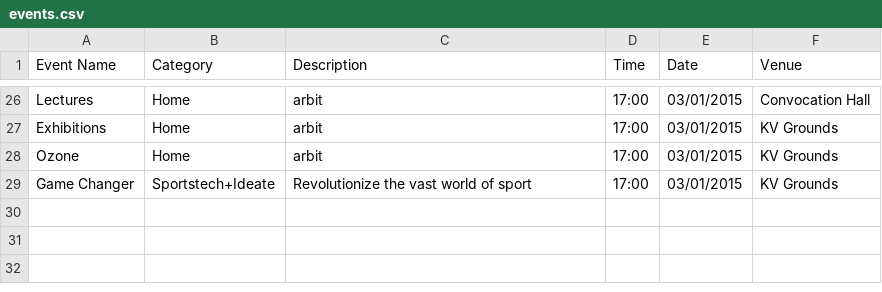
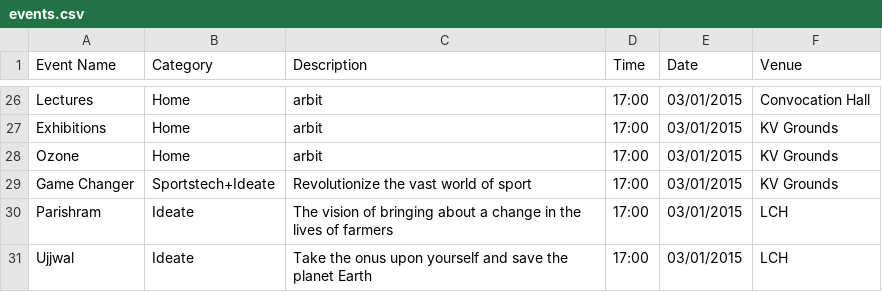
Before and after one commit to meetps/TechFest2k15, a CSV file: app/src/main/assets/events.csv, drawn as a sheet; only a part is shown, gaps mark what is left out.

Commit message:
Ad Parishram and Ujjwal details

```diff
--- a/app/src/main/assets/events.csv
+++ b/app/src/main/assets/events.csv
@@ -29 +29,3 @@ Ozone;Home;arbit;17:00;03/01/2015;KV Grounds
 Game Changer;Sportstech+Ideate;Revolutionize the vast world of sport;17:00;03/01/2015;KV Grounds
+Parishram;Ideate;The vision of bringing about a change in the lives of farmers;17:00;03/01/2015;LCH
+Ujjwal;Ideate;Take the onus upon yourself and save the planet Earth;17:00;03/01/2015;LCH
```
Also changed, not shown: 3 other files.
